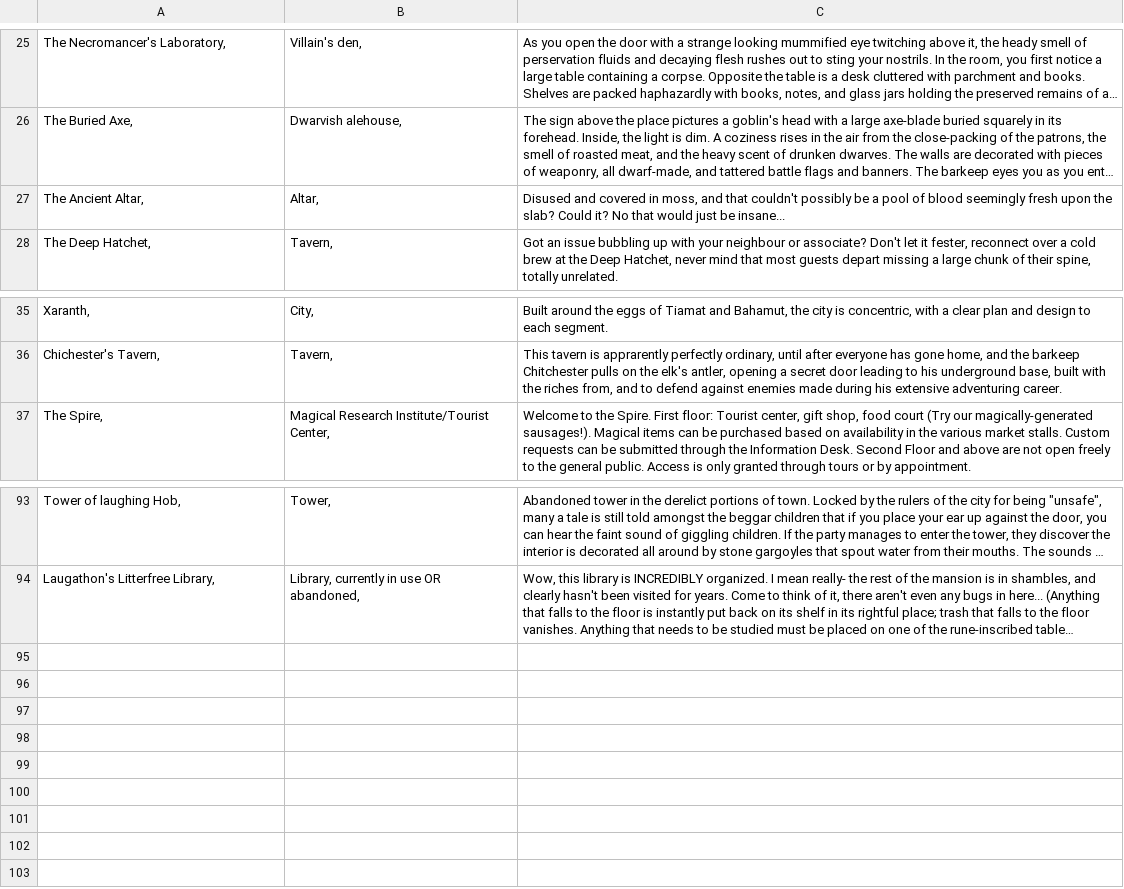
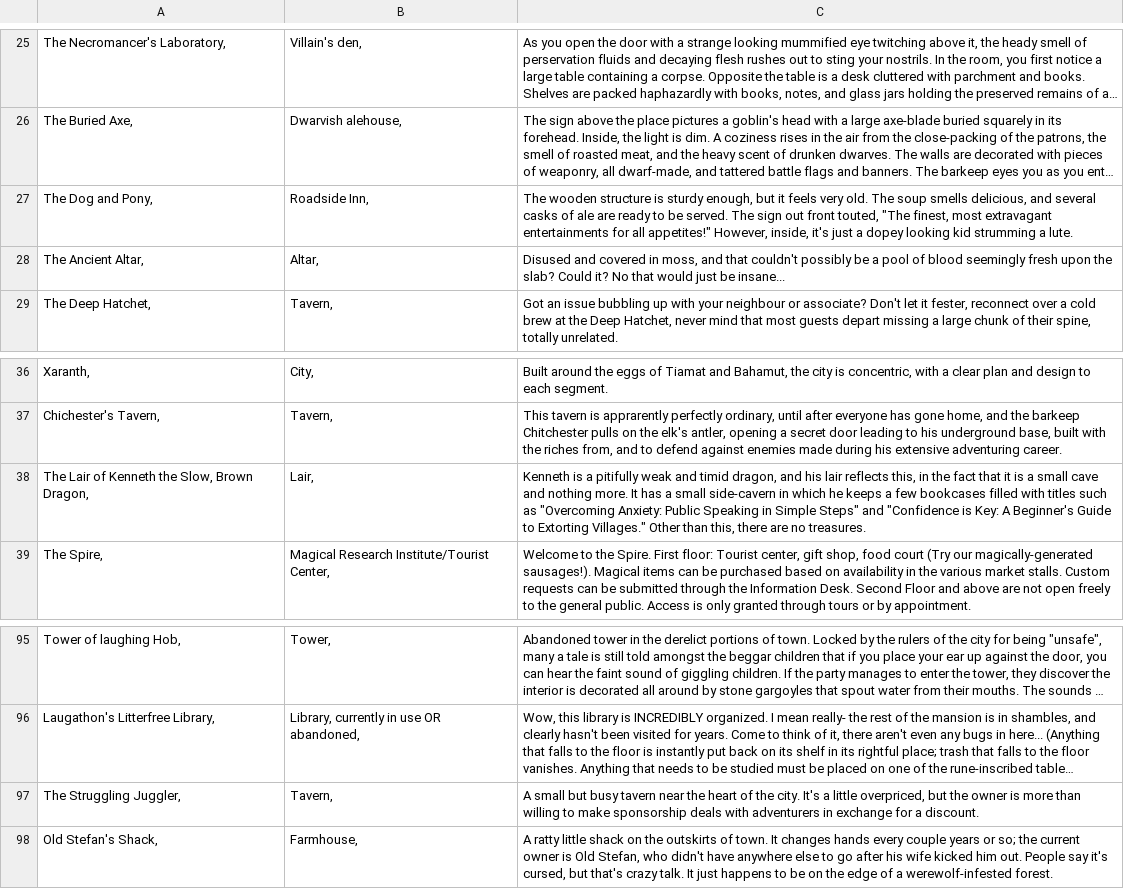
Before and after one commit to AnEmortalKid/reddit-parser, a CSV file: src/main/resources/locations.csv, drawn as a sheet; only a part is shown, gaps mark what is left out; long unchanged cells end in …; the diff names each change by its address in the sheet, - before the commit and + after, or states it on an @@ line.

Commit message:
index file updates. new locations, plothooks and treasures

```diff
--- a/src/main/resources/locations.csv
+++ b/src/main/resources/locations.csv
+row 27: The Dog and Pony, | Roadside Inn, | The wooden structure is sturdy enough, but it feels very old. The soup smells delicious, and several casks of ale are ready to be served. The sign out front touted, "The finest, most extravagant entertainments for all appetites!" However, inside, it's just a dopey looking kid strumming a lute.
+row 38: The Lair of Kenneth the Slow, Brown Dragon, | Lair, | Kenneth is a pitifully weak and timid dragon, and his lair reflects this, in the fact that it is a small cave and nothing more. It has a small side-cavern in which he keeps a few bookcases filled with titles such as "Overcoming Anxiety: Public Speaking in Simple Steps" and "Confidence is Key: A Beginner's Guide to Extorting Villages." Other than this, there are no treasures.
+row 97: The Struggling Juggler, | Tavern, | A small but busy tavern near the heart of the city. It's a little overpriced, but the owner is more than willing to make sponsorship deals with adventurers in exchange for a discount.
+row 98: Old Stefan's Shack, | Farmhouse, | A ratty little shack on the outskirts of town. It changes hands every couple years or so; the current owner is Old Stefan, who didn't have anywhere else to go after his wife kicked him out. People say it's cursed, but that's crazy talk. It just happens to be on the edge of a werewolf-infested forest.
```
Also changed, not shown: src/main/resources/plothooks.csv, src/main/resources/treasures.csv, 12 other files.
